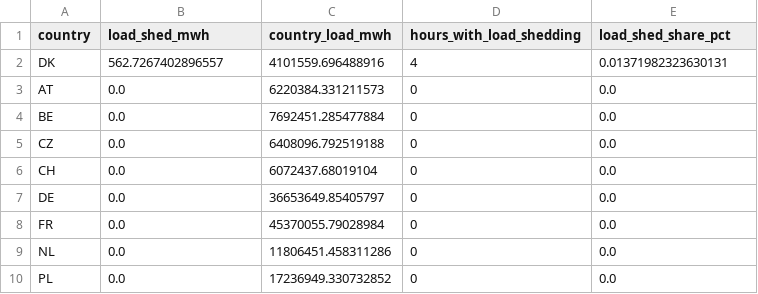
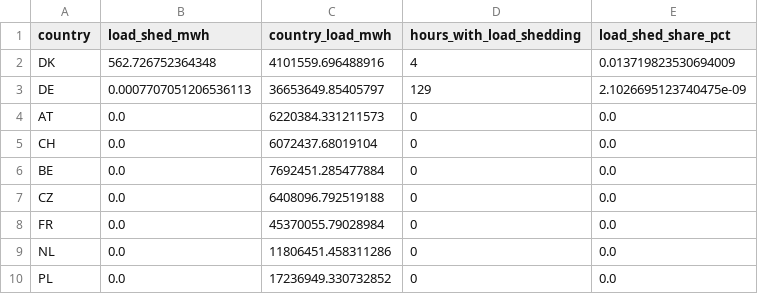
Before and after one commit to JillesDB/Battery_Congestion_Alleviation, a CSV file: results/kupferzell_simple/pypsa-validation/load_shedding_country_metrics_2025.csv, drawn as a sheet.

```diff
--- a/results/kupferzell_simple/pypsa-validation/load_shedding_country_metrics_2025.csv
+++ b/results/kupferzell_simple/pypsa-validation/load_shedding_country_metrics_2025.csv
@@ -1,8 +1,8 @@
 country,load_shed_mwh,country_load_mwh,hours_with_load_shedding,load_shed_share_pct
-DK,562.7267402896557,4101559.696488916,4,0.01371982323630131
+DK,562.726752364348,4101559.696488916,4,0.013719823530694009
+DE,0.0007707051206536113,36653649.85405797,129,2.1026695123740475e-09
 AT,0.0,6220384.331211573,0,0.0
+CH,0.0,6072437.68019104,0,0.0
 BE,0.0,7692451.285477884,0,0.0
 CZ,0.0,6408096.792519188,0,0.0
-CH,0.0,6072437.68019104,0,0.0
-DE,0.0,36653649.85405797,0,0.0
 FR,0.0,45370055.79028984,0,0.0
```
Also changed, not shown: results/kupferzell_simple/pypsa-validation/capacity_validation_country_carrier_2025.csv, results/kupferzell_simple/pypsa-validation/generation_mix/country_generation_mix_comparison.csv, 29 other files.
